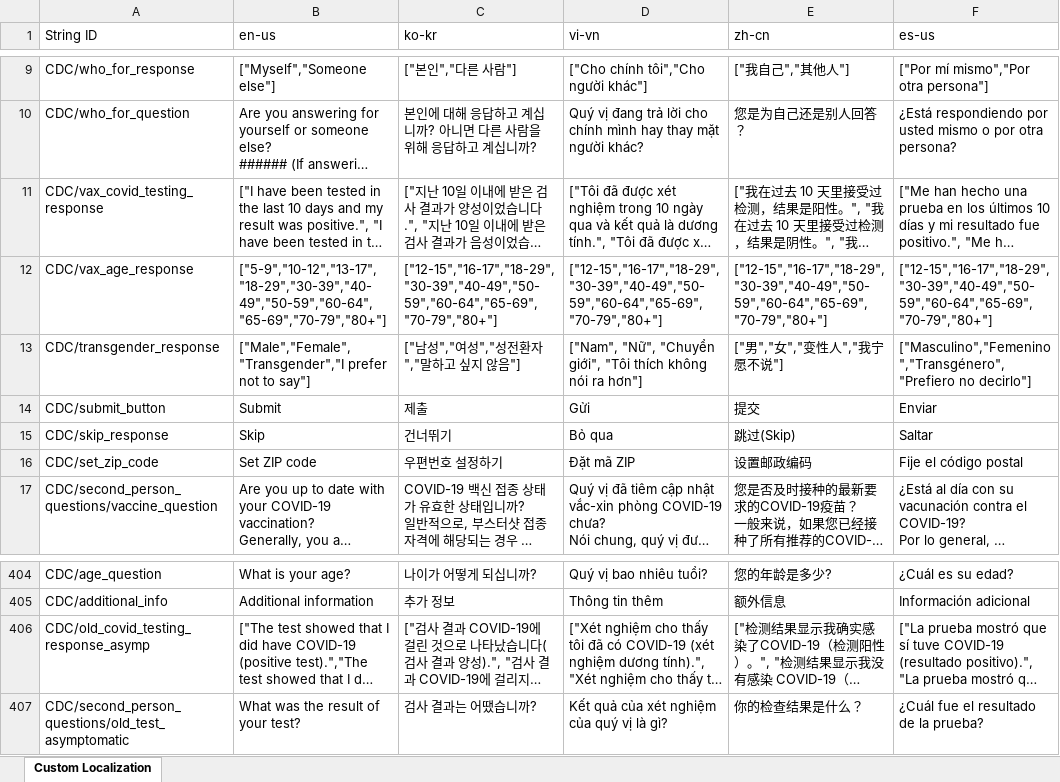
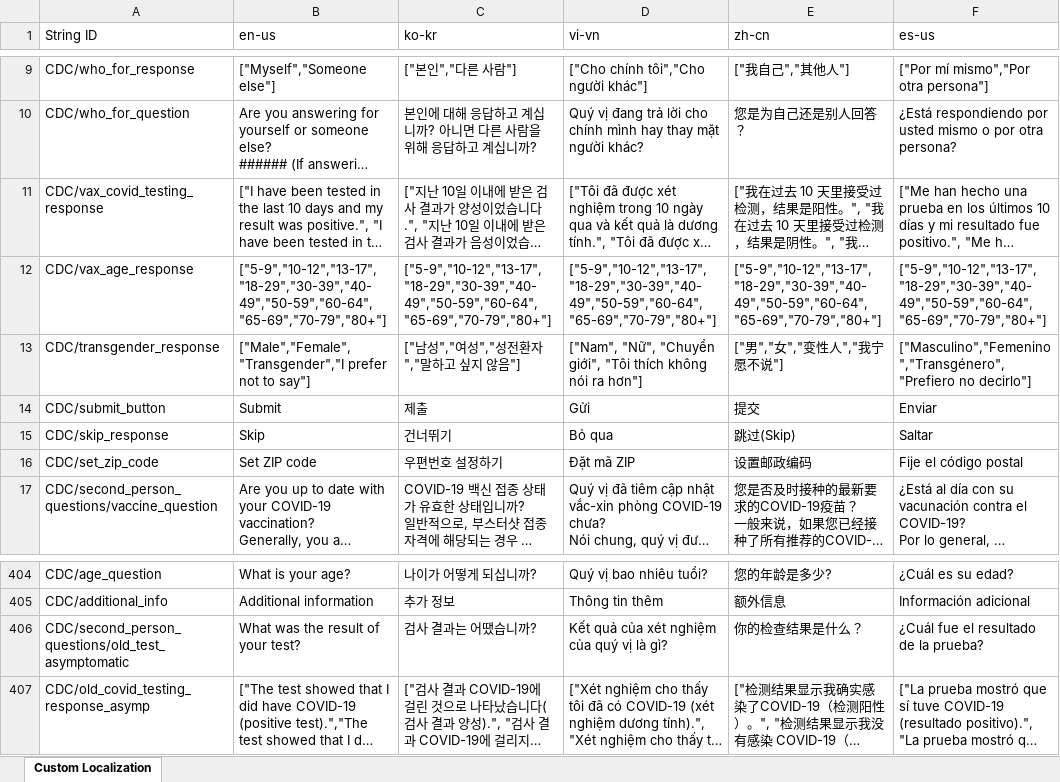
Before and after one commit to CDCgov/covid19healthbot, an Excel workbook: screening_protocols/localization-custom-strings.xlsx, sheet Custom Localization, drawn as a sheet; only a part is shown, gaps mark what is left out; long unchanged cells end in …; values as stored, in another font and other column widths than the file's, no borders; the diff names each change by its address in the sheet, - before the commit and + after, or states it on an @@ line.

```diff
--- a/screening_protocols/localization-custom-strings.xlsx (sheet Custom Localization)
+++ b/screening_protocols/localization-custom-strings.xlsx (sheet Custom Localization)
-C12 (ko-kr): ["12-15","16-17","18-29","30-39","40-49","50-59","60-64","65-69","70-79","80+"]
+C12 (ko-kr): ["5-9","10-12","13-17","18-29","30-39","40-49","50-59","60-64","65-69","70-79","80+"]
-D12 (vi-vn): ["12-15","16-17","18-29","30-39","40-49","50-59","60-64","65-69","70-79","80+"]
+D12 (vi-vn): ["5-9","10-12","13-17","18-29","30-39","40-49","50-59","60-64","65-69","70-79","80+"]
-E12 (zh-cn): ["12-15","16-17","18-29","30-39","40-49","50-59","60-64","65-69","70-79","80+"]
+E12 (zh-cn): ["5-9","10-12","13-17","18-29","30-39","40-49","50-59","60-64","65-69","70-79","80+"]
-F12 (es-us): ["12-15","16-17","18-29","30-39","40-49","50-59","60-64","65-69","70-79","80+"]
+F12 (es-us): ["5-9","10-12","13-17","18-29","30-39","40-49","50-59","60-64","65-69","70-79","80+"]
@@ row 407 moved to row 406: CDC/second_person_questions/old_test_asy… @@
```
Also changed, not shown: 2 other files.
